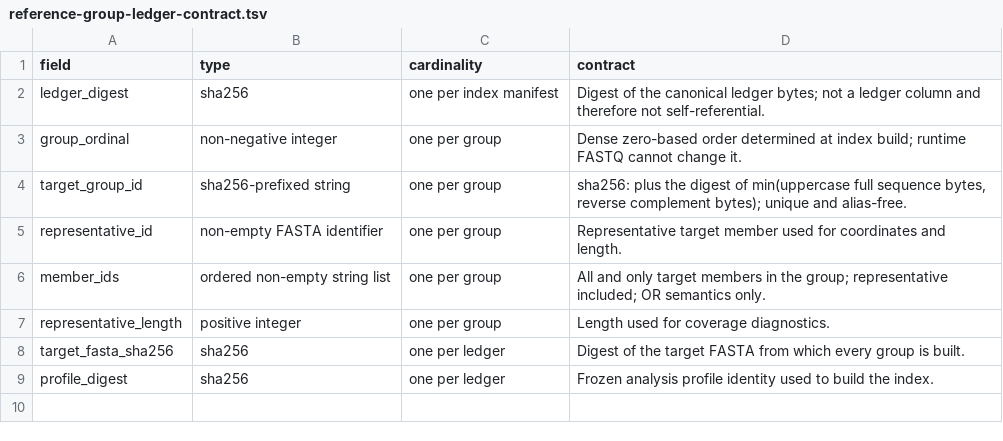
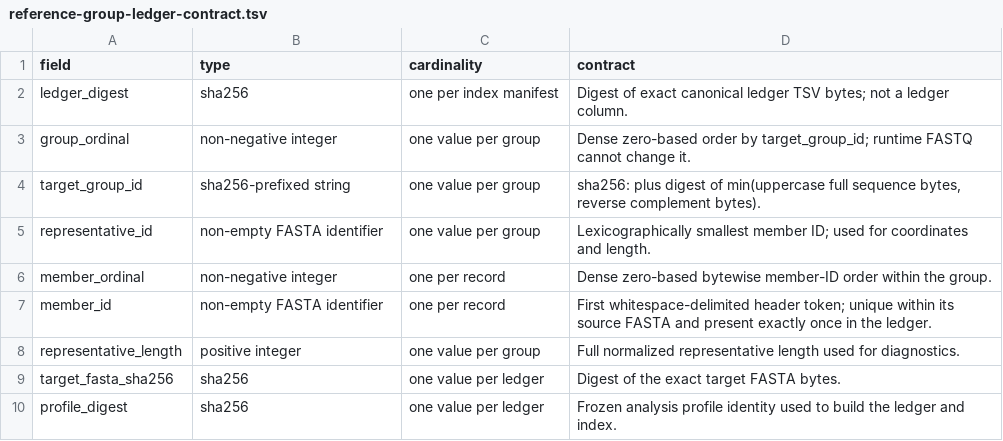
Before and after one commit to boman-ng/viroflash, a TSV file: evaluation/phase0/reference-group-ledger-contract.tsv, drawn as a sheet.

Commit message:
fix(phase0): complete frozen evaluation evidence

```diff
--- a/evaluation/phase0/reference-group-ledger-contract.tsv
+++ b/evaluation/phase0/reference-group-ledger-contract.tsv
@@ -1,9 +1,10 @@
 field	type	cardinality	contract
-ledger_digest	sha256	one per index manifest	Digest of the canonical ledger bytes; not a ledger column and therefore not self-referential.
-group_ordinal	non-negative integer	one per group	Dense zero-based order determined at index build; runtime FASTQ cannot change it.
-target_group_id	sha256-prefixed string	one per group	sha256: plus the digest of min(uppercase full sequence bytes, reverse complement bytes); unique and alias-free.
-representative_id	non-empty FASTA identifier	one per group	Representative target member used for coordinates and length.
-member_ids	ordered non-empty string list	one per group	All and only target members in the group; representative included; OR semantics only.
-representative_length	positive integer	one per group	Length used for coverage diagnostics.
-target_fasta_sha256	sha256	one per ledger	Digest of the target FASTA from which every group is built.
-profile_digest	sha256	one per ledger	Frozen analysis profile identity used to build the index.
+ledger_digest	sha256	one per index manifest	Digest of exact canonical ledger TSV bytes; not a ledger column.
+group_ordinal	non-negative integer	one value per group	Dense zero-based order by target_group_id; runtime FASTQ cannot change it.
+target_group_id	sha256-prefixed string	one value per group	sha256: plus digest of min(uppercase full sequence bytes, reverse complement bytes).
+representative_id	non-empty FASTA identifier	one value per group	Lexicographically smallest member ID; used for coordinates and length.
+member_ordinal	non-negative integer	one per record	Dense zero-based bytewise member-ID order within the group.
+member_id	non-empty FASTA identifier	one per record	First whitespace-delimited header token; unique within its source FASTA and present exactly once in the ledger.
+representative_length	positive integer	one value per group	Full normalized representative length used for diagnostics.
+target_fasta_sha256	sha256	one value per ledger	Digest of the exact target FASTA bytes.
+profile_digest	sha256	one value per ledger	Frozen analysis profile identity used to build the ledger and index.
```
Also changed, not shown: evaluation/phase0/output-fields.tsv, evaluation/phase0/truth-mapping.tsv, 10 other files.
